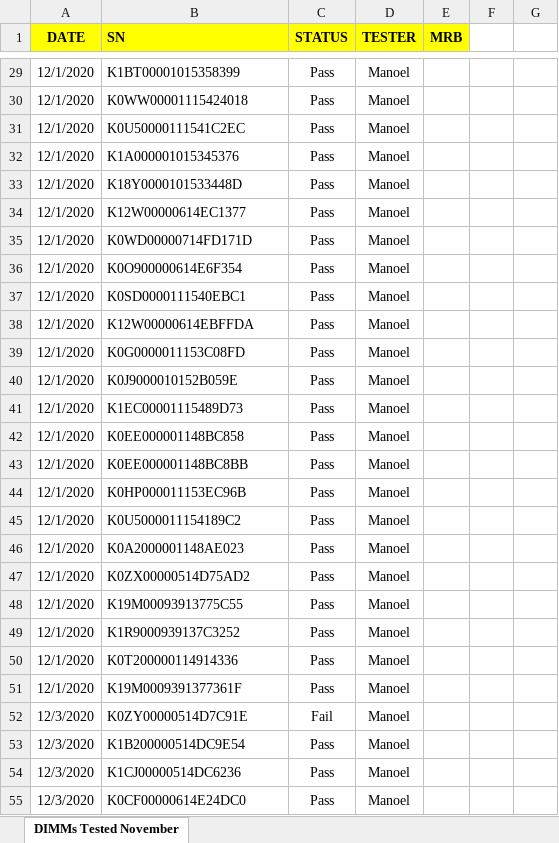
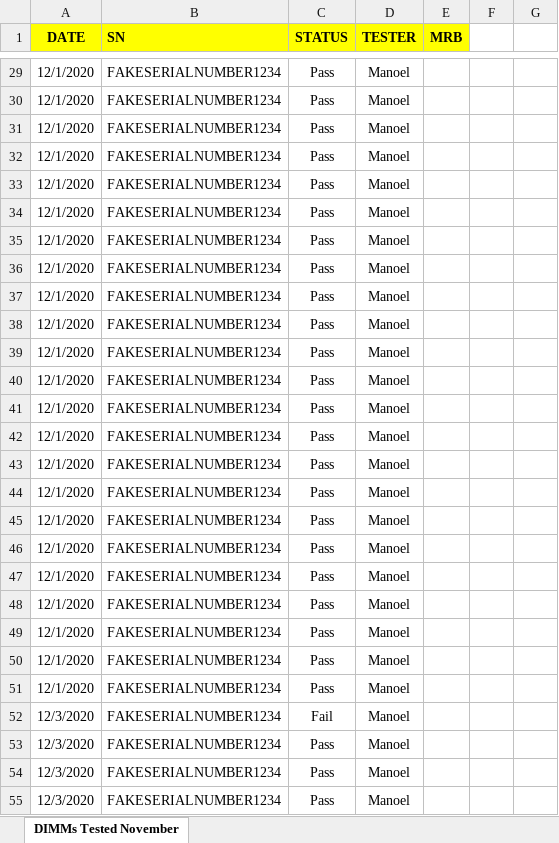
Before and after one commit to manoellvitor/tests-tracking, an Excel workbook: filesForTest/DIMM/DIMMs testing December.xlsx, sheet DIMMs Tested November, drawn as a sheet; only a part is shown, gaps mark what is left out; values as stored, in another font and other column widths than the file's, no borders; charts and pictures and conditional formats not drawn; the diff covers the shown part only; the diff names each change by its address in the sheet, - before the commit and + after, or states it on an @@ line.

```diff
--- a/filesForTest/DIMM/DIMMs testing December.xlsx (sheet DIMMs Tested November)
+++ b/filesForTest/DIMM/DIMMs testing December.xlsx (sheet DIMMs Tested November)
-B29 (SN): K1BT00001015358399
+B29 (SN): FAKESERIALNUMBER1234
-B30 (SN): K0WW00001115424018
+B30 (SN): FAKESERIALNUMBER1234
-B31 (SN): K0U50000111541C2EC
+B31 (SN): FAKESERIALNUMBER1234
-B32 (SN): K1A000001015345376
+B32 (SN): FAKESERIALNUMBER1234
-B33 (SN): K18Y0000101533448D
+B33 (SN): FAKESERIALNUMBER1234
-B34 (SN): K12W00000614EC1377
+B34 (SN): FAKESERIALNUMBER1234
-B35 (SN): K0WD00000714FD171D
+B35 (SN): FAKESERIALNUMBER1234
-B36 (SN): K0O900000614E6F354
+B36 (SN): FAKESERIALNUMBER1234
-B37 (SN): K0SD0000111540EBC1
+B37 (SN): FAKESERIALNUMBER1234
-B38 (SN): K12W00000614EBFFDA
+B38 (SN): FAKESERIALNUMBER1234
-B39 (SN): K0G0000011153C08FD
+B39 (SN): FAKESERIALNUMBER1234
-B40 (SN): K0J9000010152B059E
+B40 (SN): FAKESERIALNUMBER1234
-B41 (SN): K1EC00001115489D73
+B41 (SN): FAKESERIALNUMBER1234
-B42 (SN): K0EE000001148BC858
+B42 (SN): FAKESERIALNUMBER1234
-B43 (SN): K0EE000001148BC8BB
+B43 (SN): FAKESERIALNUMBER1234
-B44 (SN): K0HP000011153EC96B
+B44 (SN): FAKESERIALNUMBER1234
-B45 (SN): K0U5000011154189C2
+B45 (SN): FAKESERIALNUMBER1234
-B46 (SN): K0A2000001148AE023
+B46 (SN): FAKESERIALNUMBER1234
-B47 (SN): K0ZX00000514D75AD2
+B47 (SN): FAKESERIALNUMBER1234
-B48 (SN): K19M00093913775C55
+B48 (SN): FAKESERIALNUMBER1234
-B49 (SN): K1R9000939137C3252
+B49 (SN): FAKESERIALNUMBER1234
-B50 (SN): K0T200000114914336
+B50 (SN): FAKESERIALNUMBER1234
-B51 (SN): K19M0009391377361F
+B51 (SN): FAKESERIALNUMBER1234
-B52 (SN): K0ZY00000514D7C91E
+B52 (SN): FAKESERIALNUMBER1234
-B53 (SN): K1B200000514DC9E54
+B53 (SN): FAKESERIALNUMBER1234
-B54 (SN): K1CJ00000514DC6236
+B54 (SN): FAKESERIALNUMBER1234
-B55 (SN): K0CF00000614E24DC0
+B55 (SN): FAKESERIALNUMBER1234
```
Also changed, not shown: 1367 edited cells elsewhere in this sheet, charts or pictures, filesForTest/K2C/Annapurna K2C Testing_ 12-2020.xlsx, filesForTest/K2T/Annapurna K2T Testing_ 11-2020.xlsx, 3 other files.
